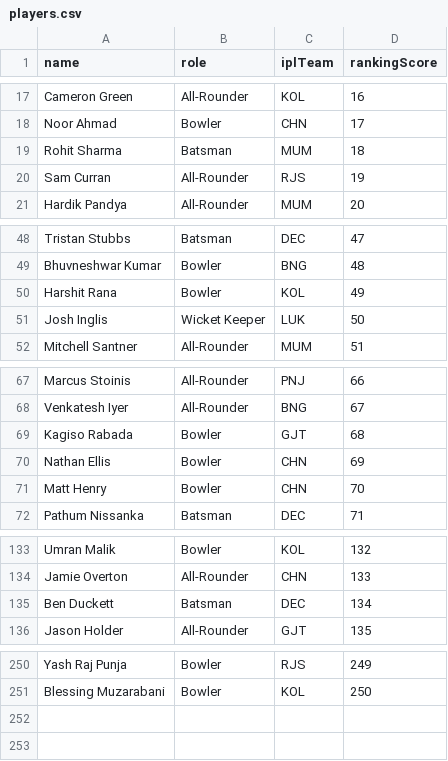
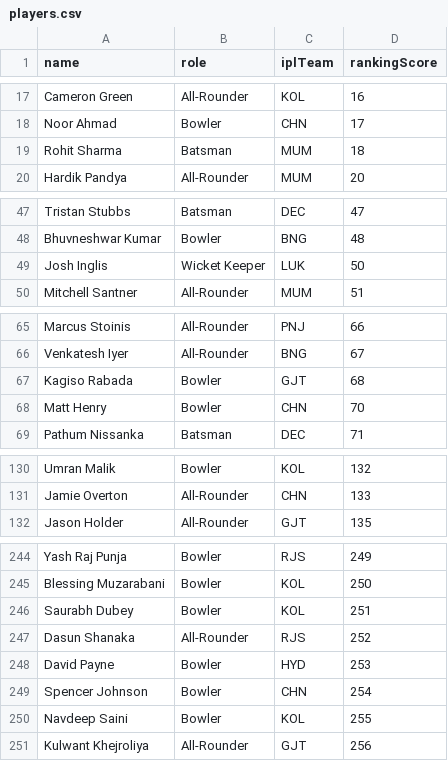
Before and after one commit to nagakrishna/cricket-auction-webapp, a CSV file: prisma/seed-data/players.csv, drawn as a sheet; only a part is shown, gaps mark what is left out; the diff covers the shown part only.

Commit message:
Update player seed list and uppercase signed-in names

```diff
--- a/prisma/seed-data/players.csv
+++ b/prisma/seed-data/players.csv
@@ -19,3 +19,2 @@ Noor Ahmad,Bowler,CHN,17
 Rohit Sharma,Batsman,MUM,18
-Sam Curran,All-Rounder,RJS,19
 Hardik Pandya,All-Rounder,MUM,20
@@ -49,3 +48,2 @@ Tristan Stubbs,Batsman,DEC,47
 Bhuvneshwar Kumar,Bowler,BNG,48
-Harshit Rana,Bowler,KOL,49
 Josh Inglis,Wicket Keeper,LUK,50
@@ -69,3 +67,2 @@ Venkatesh Iyer,All-Rounder,BNG,67
 Kagiso Rabada,Bowler,GJT,68
-Nathan Ellis,Bowler,CHN,69
 Matt Henry,Bowler,CHN,70
@@ -134,3 +131,2 @@ Umran Malik,Bowler,KOL,132
 Jamie Overton,All-Rounder,CHN,133
-Ben Duckett,Batsman,DEC,134
 Jason Holder,All-Rounder,GJT,135
@@ -251 +245,7 @@ Yash Raj Punja,Bowler,RJS,249
 Blessing Muzarabani,Bowler,KOL,250
+Saurabh Dubey,Bowler,KOL,251
+Dasun Shanaka,All-Rounder,RJS,252
+David Payne,Bowler,HYD,253
+Spencer Johnson,Bowler,CHN,254
+Navdeep Saini,Bowler,KOL,255
+Kulwant Khejroliya,All-Rounder,GJT,256
```
Also changed, not shown: 2 removed rows elsewhere in this file, 2 other files.
